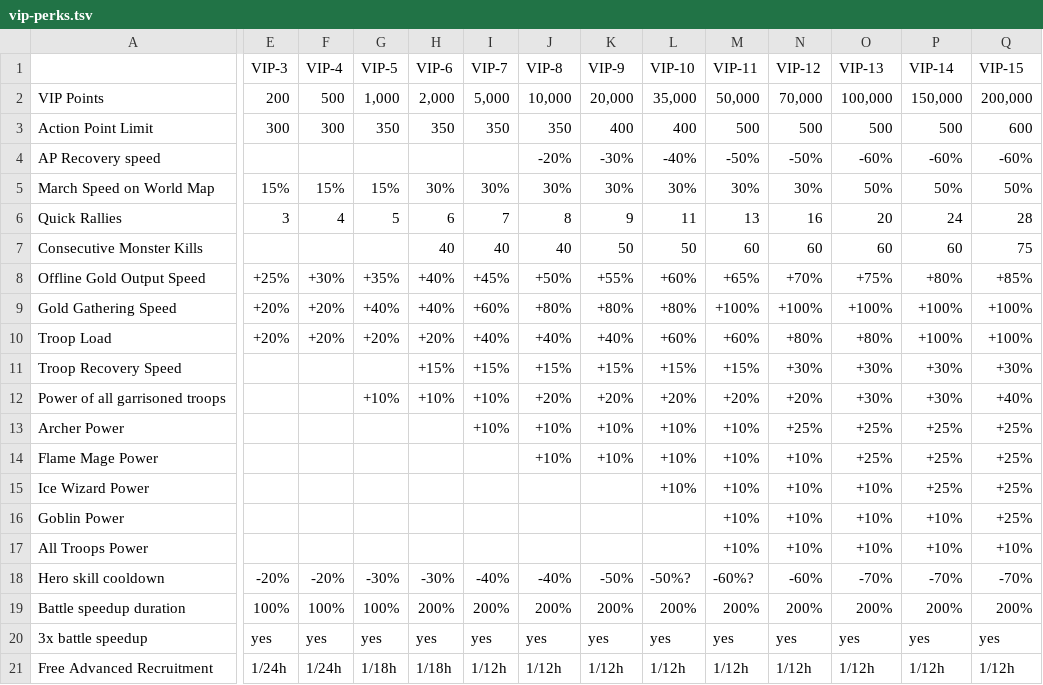
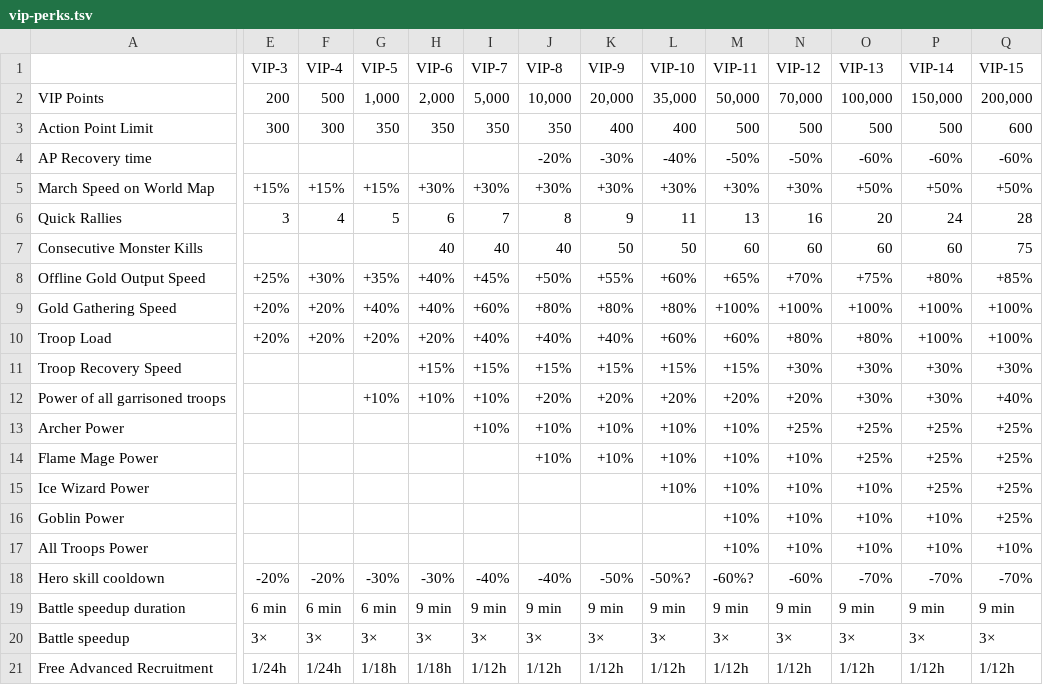
Before and after one commit to nefarious-kitsune/kg, a TSV file: source/p2p/vip/vip-perks.tsv, drawn as a sheet; only a part is shown, gaps mark what is left out; removed rows and columns are numbered as before the commit, all else as after; rows hold the shown columns only; the diff covers the shown part only; the diff names each change by its address in the sheet, - before the commit and + after, or states it on an @@ line.

Commit message:
fix AP recovery calculation. Make table easier to understand

```diff
--- a/source/p2p/vip/vip-perks.tsv
+++ b/source/p2p/vip/vip-perks.tsv
-A4: AP Recovery speed
+A4: AP Recovery time
-E5 (VIP-3): 15%
+E5 (VIP-3): +15%
-F5 (VIP-4): 15%
+F5 (VIP-4): +15%
-G5 (VIP-5): 15%
+G5 (VIP-5): +15%
-H5 (VIP-6): 30%
+H5 (VIP-6): +30%
-I5 (VIP-7): 30%
+I5 (VIP-7): +30%
-J5 (VIP-8): 30%
+J5 (VIP-8): +30%
-K5 (VIP-9): 30%
+K5 (VIP-9): +30%
-L5 (VIP-10): 30%
+L5 (VIP-10): +30%
-M5 (VIP-11): 30%
+M5 (VIP-11): +30%
-N5 (VIP-12): 30%
+N5 (VIP-12): +30%
-O5 (VIP-13): 50%
+O5 (VIP-13): +50%
-P5 (VIP-14): 50%
+P5 (VIP-14): +50%
-Q5 (VIP-15): 50%
+Q5 (VIP-15): +50%
-row 19: Battle speedup duration | 100% | 100% | 100% | 200% | 200% | 200% | 200% | 200% | 200% | 200% | 200% | 200% | 200%
-row 20: 3x battle speedup | yes | yes | yes | yes | yes | yes | yes | yes | yes | yes | yes | yes | yes
+row 19: Battle speedup duration | 6 min | 6 min | 6 min | 9 min | 9 min | 9 min | 9 min | 9 min | 9 min | 9 min | 9 min | 9 min | 9 min
+row 20: Battle speedup | 3× | 3× | 3× | 3× | 3× | 3× | 3× | 3× | 3× | 3× | 3× | 3× | 3×
```
Also changed, not shown: 4 edited cells elsewhere in this file, 21 other files.
